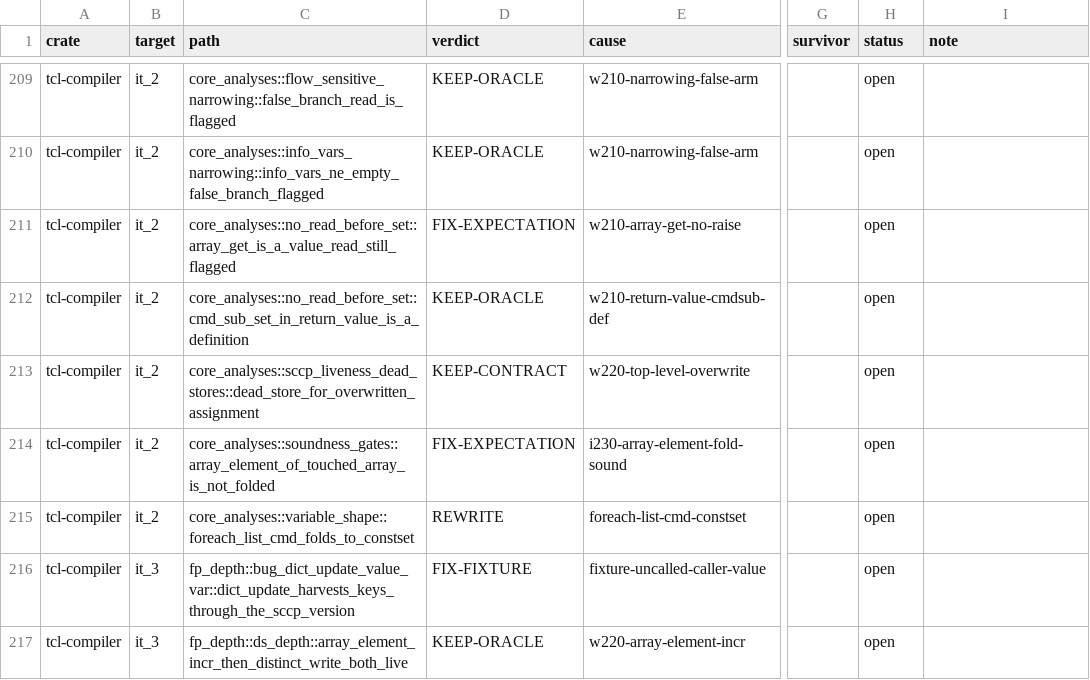
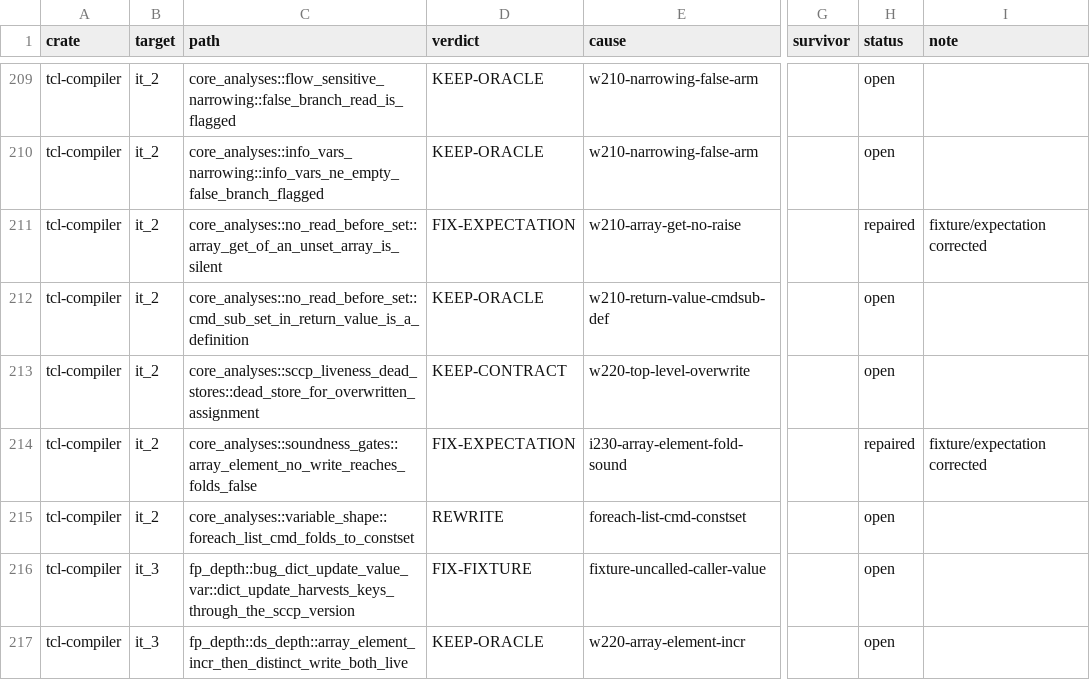
Before and after one commit to bitwisecook/tcl-lsp, a TSV file: docs/work/test-scrub/ledger/diagnostics.tsv, drawn as a sheet; only a part is shown, gaps mark what is left out; the diff names each change by its address in the sheet, - before the commit and + after, or states it on an @@ line.

```diff
--- a/docs/work/test-scrub/ledger/diagnostics.tsv
+++ b/docs/work/test-scrub/ledger/diagnostics.tsv
-C211 (path): core_analyses::no_read_before_set::array_get_is_a_value_read_still_flagged
+C211 (path): core_analyses::no_read_before_set::array_get_of_an_unset_array_is_silent
-H211 (status): open
+H211 (status): repaired
-I211 (note): (empty)
+I211 (note): fixture/expectation corrected
-C214 (path): core_analyses::soundness_gates::array_element_of_touched_array_is_not_folded
+C214 (path): core_analyses::soundness_gates::array_element_no_write_reaches_folds_false
-H214 (status): open
+H214 (status): repaired
-I214 (note): (empty)
+I214 (note): fixture/expectation corrected
```
Also changed, not shown: 1 other file.
